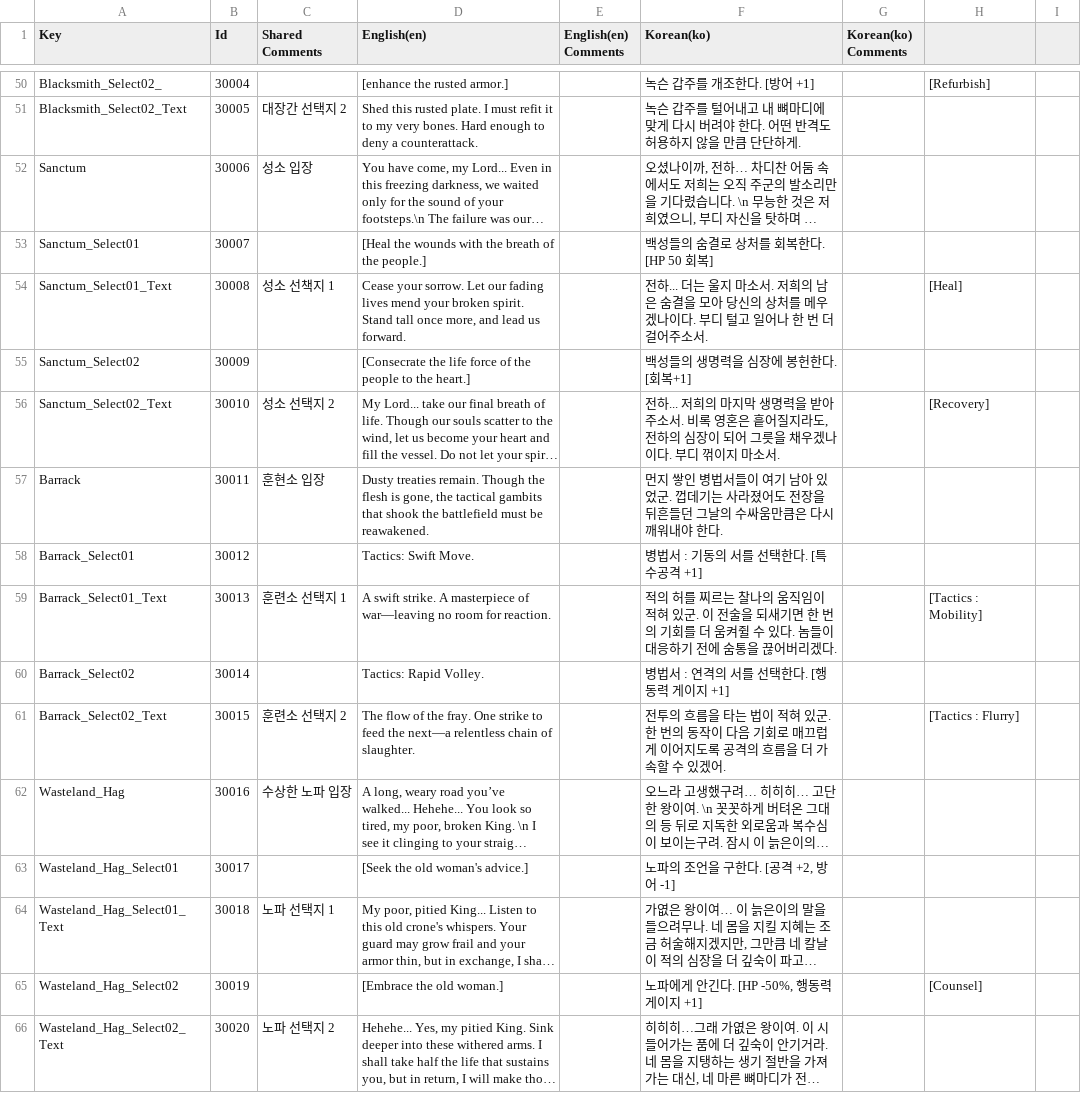
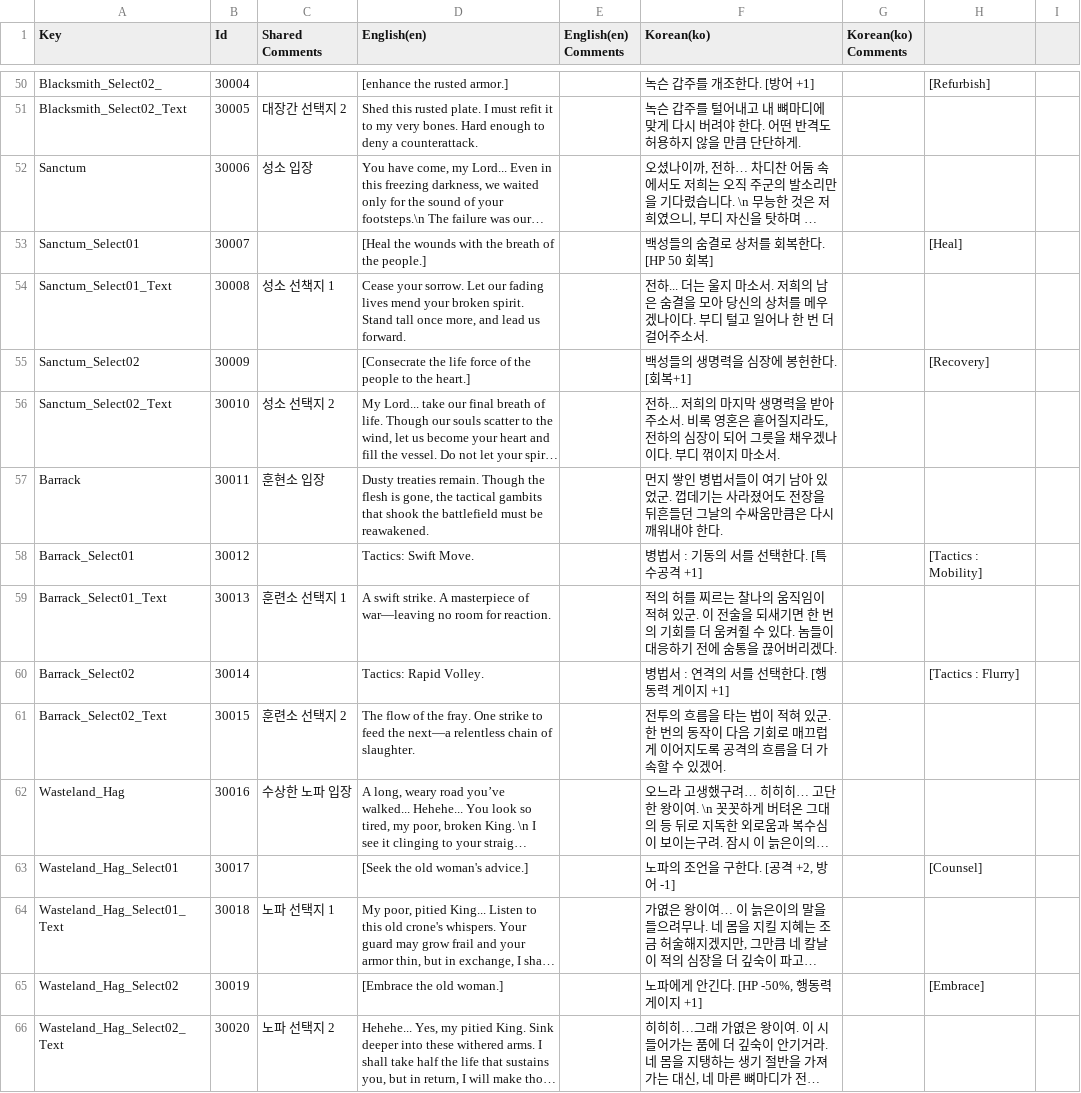
Before and after one commit to Kyungil-smart/08-firstcollabproject-Largegini, a CSV file: EOF/Assets/Resources/Tables/Table_Localize.csv, drawn as a sheet; only a part is shown, gaps mark what is left out; long unchanged cells end in …; the diff covers the shown part only; the diff names each change by its address in the sheet, - before the commit and + after, or states it on an @@ line.

```diff
--- a/EOF/Assets/Resources/Tables/Table_Localize.csv
+++ b/EOF/Assets/Resources/Tables/Table_Localize.csv
-H53: (empty)
+H53: [Heal]
-H54: [Heal]
+H54: (empty)
-H55: (empty)
+H55: [Recovery]
-H56: [Recovery]
+H56: (empty)
-H58: (empty)
+H58: [Tactics : Mobility]
-H59: [Tactics : Mobility]
+H59: (empty)
-H60: (empty)
+H60: [Tactics : Flurry]
-H61: [Tactics : Flurry]
+H61: (empty)
-H63: (empty)
+H63: [Counsel]
-H65: [Counsel]
+H65: [Embrace]
```
Also changed, not shown: 36 edited cells elsewhere in this file, 1 other file.
